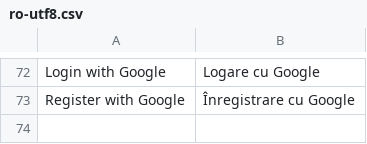
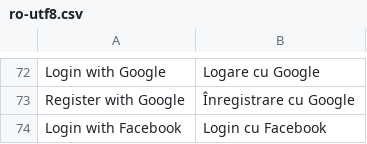
Before and after one commit to tipul07/phs, a CSV file: plugins.dist/accounts_3rd/languages/ro-utf8.csv, drawn as a sheet; only a part is shown, gaps mark what is left out; the diff names each change by its address in the sheet, - before the commit and + after, or states it on an @@ line.

Commit message:
1.1.8.0c - Code refactoring. Code is more type oriented now. - Instantiating PHS_Instantiable child classes is more easier now using {PHS_Instantiable}::get_instance()?->with_active_plugin() (?-> is available in PHP 8.0+). PHS_Instantiable::with_active_plugin() method will also check if plugin is active. This replaces PHS::load_* method calls.

```diff
--- a/plugins.dist/accounts_3rd/languages/ro-utf8.csv
+++ b/plugins.dist/accounts_3rd/languages/ro-utf8.csv
+row 74: Login with Facebook | Login cu Facebook
```
Also changed, not shown: plugins.dist/accounts_3rd/languages/ro.csv, 26 other files.
